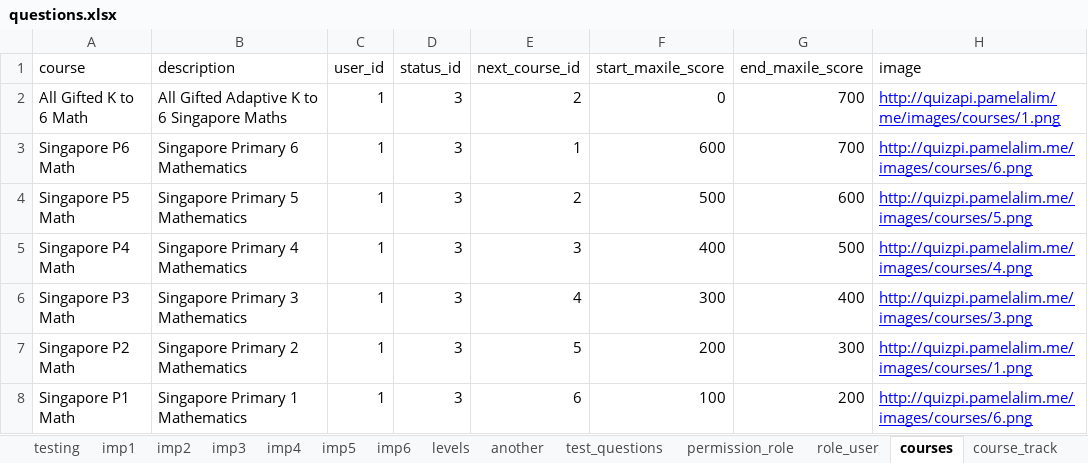
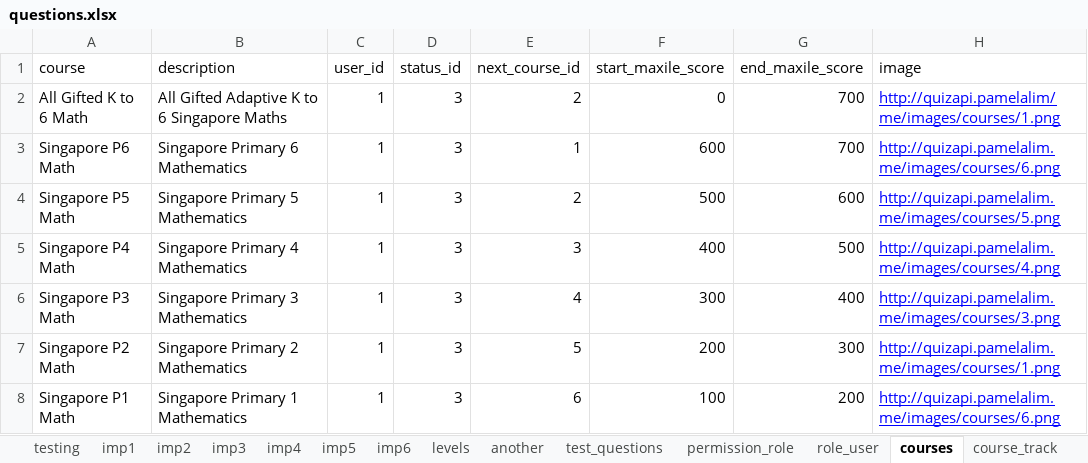
Before and after one commit to 2ppaamm/apiprod, an Excel workbook: public/questions.xlsx, sheet courses, drawn as a sheet; values as stored, in another font and other column widths than the file's, no borders; the diff names each change by its address in the sheet, - before the commit and + after, or states it on an @@ line.

```diff
--- a/public/questions.xlsx (sheet courses)
+++ b/public/questions.xlsx (sheet courses)
-H3 (image): http://quizpi.pamelalim.me/images/courses/6.png
+H3 (image): http://quizapi.pamelalim.me/images/courses/6.png
-H4 (image): http://quizpi.pamelalim.me/images/courses/5.png
+H4 (image): http://quizapi.pamelalim.me/images/courses/5.png
-H5 (image): http://quizpi.pamelalim.me/images/courses/4.png
+H5 (image): http://quizapi.pamelalim.me/images/courses/4.png
-H6 (image): http://quizpi.pamelalim.me/images/courses/3.png
+H6 (image): http://quizapi.pamelalim.me/images/courses/3.png
-H7 (image): http://quizpi.pamelalim.me/images/courses/1.png
+H7 (image): http://quizapi.pamelalim.me/images/courses/1.png
-H8 (image): http://quizpi.pamelalim.me/images/courses/6.png
+H8 (image): http://quizapi.pamelalim.me/images/courses/6.png
```
Also changed, not shown: sheet houses.
